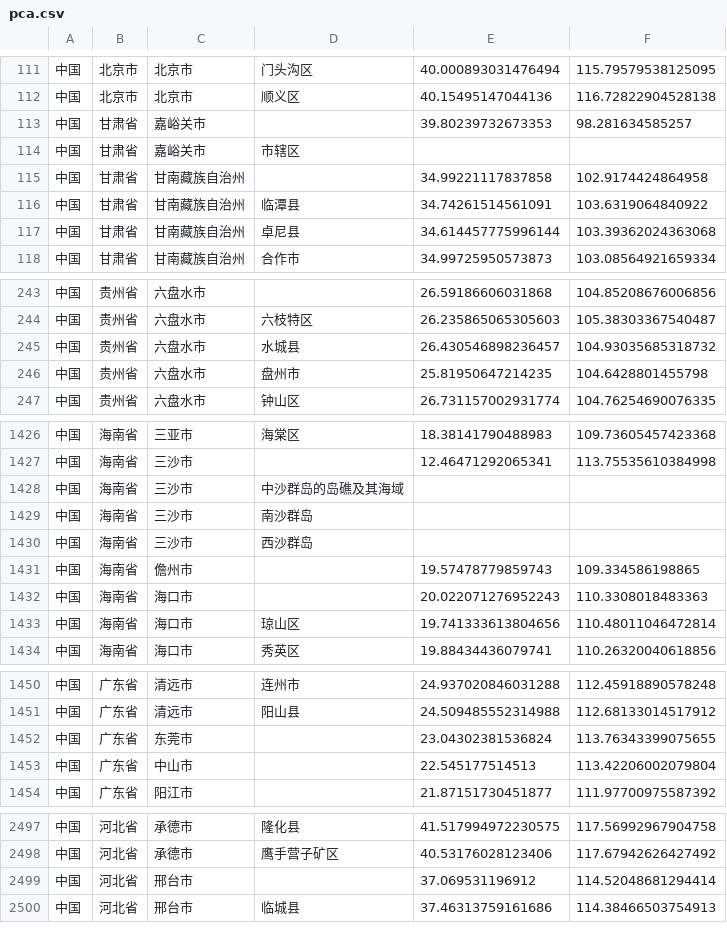
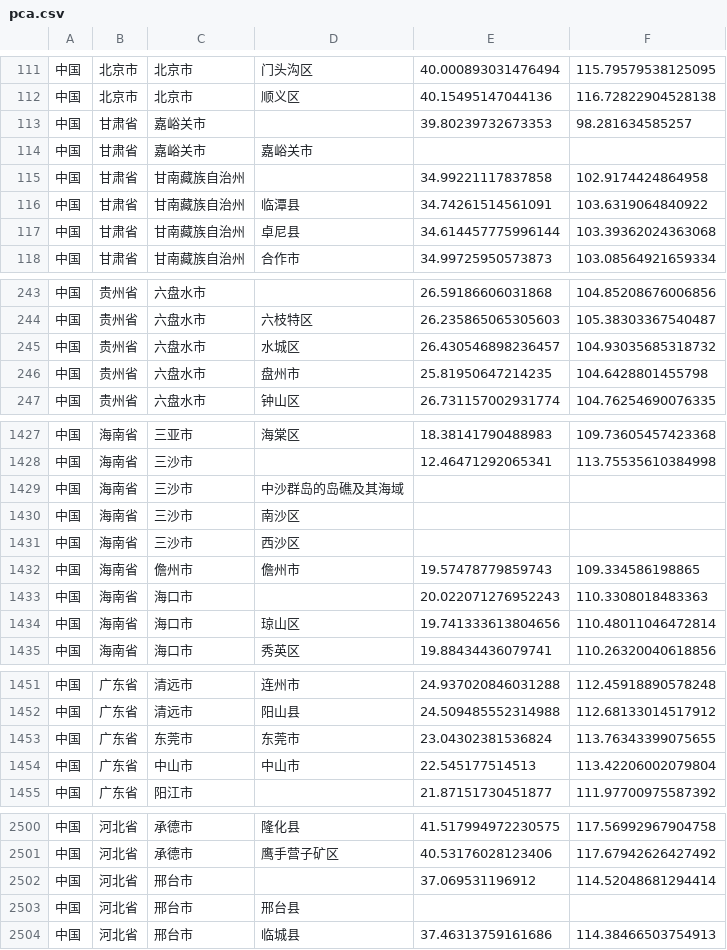
Before and after one commit to advancehs/addana, a CSV file: addana/data/pca.csv, drawn as a sheet; only a part is shown, gaps mark what is left out; addresses are those after the commit; the diff covers the shown part only; the diff names each change by its address in the sheet, - before the commit and + after, or states it on an @@ line.

```diff
--- a/addana/data/pca.csv
+++ b/addana/data/pca.csv
-D114: 市辖区
+D114: 嘉峪关市
-D245: 水城县
+D245: 水城区
-D1430: 南沙群岛
+D1430: 南沙区
-D1431: 西沙群岛
+D1431: 西沙区
-D1432: (empty)
+D1432: 儋州市
-D1453: (empty)
+D1453: 东莞市
-D1454: (empty)
+D1454: 中山市
+row 2503: 中国 | 河北省 | 邢台市 | 邢台县
```
Also changed, not shown: 5 added rows and 34 edited cells elsewhere in this file, addana/pca.csv, 2 other files.
